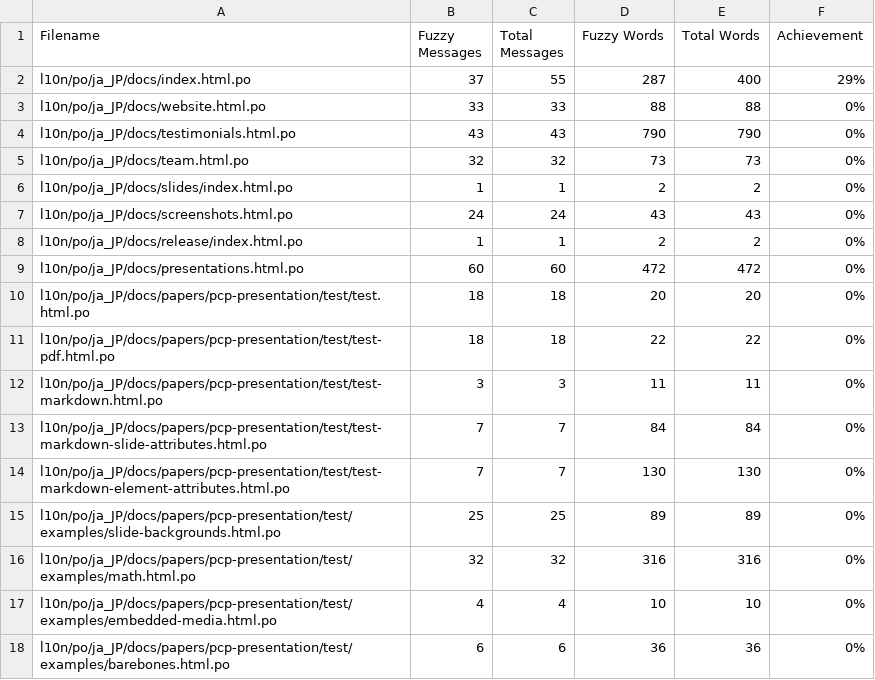
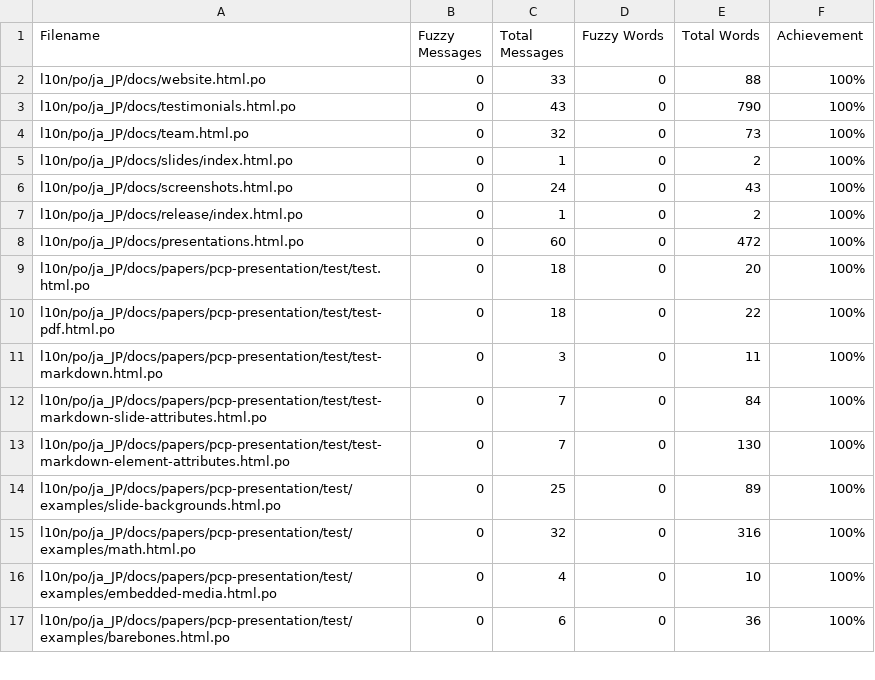
Before and after one commit to doc-l10n-kit/ja-pcp-website, a CSV file: l10n/stats/translation.csv, drawn as a sheet; only a part is shown; the diff covers the shown part only.

Commit message:
Update translation stats

```diff
--- a/l10n/stats/translation.csv
+++ b/l10n/stats/translation.csv
@@ -1,18 +1,17 @@
 Filename, Fuzzy Messages, Total Messages, Fuzzy Words, Total Words, Achievement
-l10n/po/ja_JP/docs/index.html.po, 37, 55, 287, 400 ,29%
-l10n/po/ja_JP/docs/website.html.po, 33, 33, 88, 88 ,0%
-l10n/po/ja_JP/docs/testimonials.html.po, 43, 43, 790, 790 ,0%
-l10n/po/ja_JP/docs/team.html.po, 32, 32, 73, 73 ,0%
-l10n/po/ja_JP/docs/slides/index.html.po, 1, 1, 2, 2 ,0%
-l10n/po/ja_JP/docs/screenshots.html.po, 24, 24, 43, 43 ,0%
-l10n/po/ja_JP/docs/release/index.html.po, 1, 1, 2, 2 ,0%
-l10n/po/ja_JP/docs/presentations.html.po, 60, 60, 472, 472 ,0%
-l10n/po/ja_JP/docs/papers/pcp-presentation/test/test.html.po, 18, 18, 20, 20 ,0%
-l10n/po/ja_JP/docs/papers/pcp-presentation/test/test-pdf.html.po, 18, 18, 22, 22 ,0%
-l10n/po/ja_JP/docs/papers/pcp-presentation/test/test-markdown.html.po, 3, 3, 11, 11 ,0%
-l10n/po/ja_JP/docs/papers/pcp-presentation/test/test-markdown-slide-attributes.html.po, 7, 7, 84, 84 ,0%
-l10n/po/ja_JP/docs/papers/pcp-presentation/test/test-markdown-element-attributes.html.po, 7, 7, 130, 130 ,0%
-l10n/po/ja_JP/docs/papers/pcp-presentation/test/examples/slide-backgrounds.html.po, 25, 25, 89, 89 ,0%
-l10n/po/ja_JP/docs/papers/pcp-presentation/test/examples/math.html.po, 32, 32, 316, 316 ,0%
-l10n/po/ja_JP/docs/papers/pcp-presentation/test/examples/embedded-media.html.po, 4, 4, 10, 10 ,0%
-l10n/po/ja_JP/docs/papers/pcp-presentation/test/examples/barebones.html.po, 6, 6, 36, 36 ,0%
+l10n/po/ja_JP/docs/website.html.po, 0, 33, 0, 88 ,100%
+l10n/po/ja_JP/docs/testimonials.html.po, 0, 43, 0, 790 ,100%
+l10n/po/ja_JP/docs/team.html.po, 0, 32, 0, 73 ,100%
+l10n/po/ja_JP/docs/slides/index.html.po, 0, 1, 0, 2 ,100%
+l10n/po/ja_JP/docs/screenshots.html.po, 0, 24, 0, 43 ,100%
+l10n/po/ja_JP/docs/release/index.html.po, 0, 1, 0, 2 ,100%
+l10n/po/ja_JP/docs/presentations.html.po, 0, 60, 0, 472 ,100%
+l10n/po/ja_JP/docs/papers/pcp-presentation/test/test.html.po, 0, 18, 0, 20 ,100%
+l10n/po/ja_JP/docs/papers/pcp-presentation/test/test-pdf.html.po, 0, 18, 0, 22 ,100%
+l10n/po/ja_JP/docs/papers/pcp-presentation/test/test-markdown.html.po, 0, 3, 0, 11 ,100%
+l10n/po/ja_JP/docs/papers/pcp-presentation/test/test-markdown-slide-attributes.html.po, 0, 7, 0, 84 ,100%
+l10n/po/ja_JP/docs/papers/pcp-presentation/test/test-markdown-element-attributes.html.po, 0, 7, 0, 130 ,100%
+l10n/po/ja_JP/docs/papers/pcp-presentation/test/examples/slide-backgrounds.html.po, 0, 25, 0, 89 ,100%
+l10n/po/ja_JP/docs/papers/pcp-presentation/test/examples/math.html.po, 0, 32, 0, 316 ,100%
+l10n/po/ja_JP/docs/papers/pcp-presentation/test/examples/embedded-media.html.po, 0, 4, 0, 10 ,100%
+l10n/po/ja_JP/docs/papers/pcp-presentation/test/examples/barebones.html.po, 0, 6, 0, 36 ,100%
```
Also changed, not shown: 1 added row and 51 edited cells elsewhere in this file.
